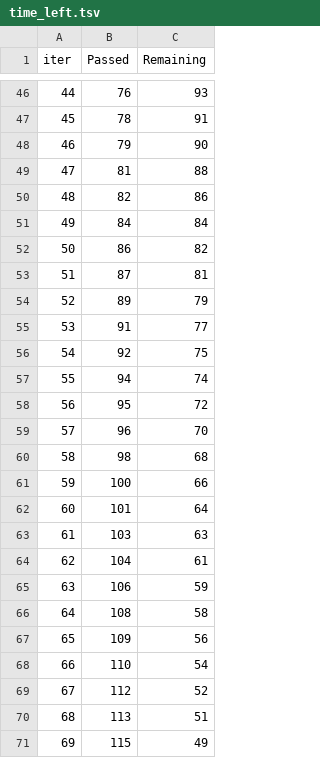
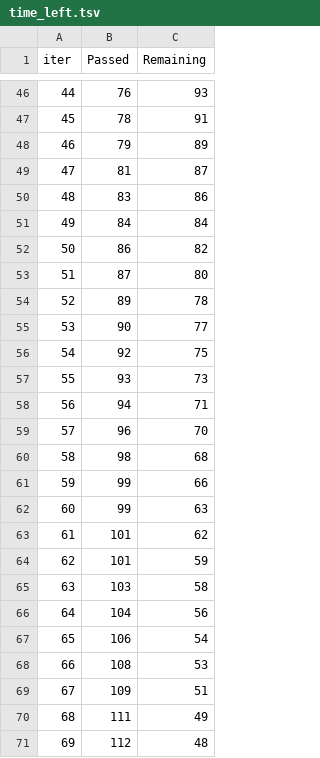
Before and after one commit to M-Hamza380/ML-End-to-End-Project, a TSV file: catboost_info/time_left.tsv, drawn as a sheet; only a part is shown, gaps mark what is left out; the diff covers the shown part only.

```diff
--- a/catboost_info/time_left.tsv
+++ b/catboost_info/time_left.tsv
@@ -47,25 +47,25 @@ iter	Passed	Remaining
 45	78	91
-46	79	90
-47	81	88
-48	82	86
+46	79	89
+47	81	87
+48	83	86
 49	84	84
 50	86	82
-51	87	81
-52	89	79
-53	91	77
+51	87	80
+52	89	78
+53	90	77
 54	92	75
-55	94	74
-56	95	72
+55	93	73
+56	94	71
 57	96	70
 58	98	68
-59	100	66
-60	101	64
-61	103	63
-62	104	61
-63	106	59
-64	108	58
-65	109	56
-66	110	54
-67	112	52
-68	113	51
-69	115	49
+59	99	66
+60	99	63
+61	101	62
+62	101	59
+63	103	58
+64	104	56
+65	106	54
+66	108	53
+67	109	51
+68	111	49
+69	112	48
```
Also changed, not shown: 112 edited cells elsewhere in this file, 15 other files.
